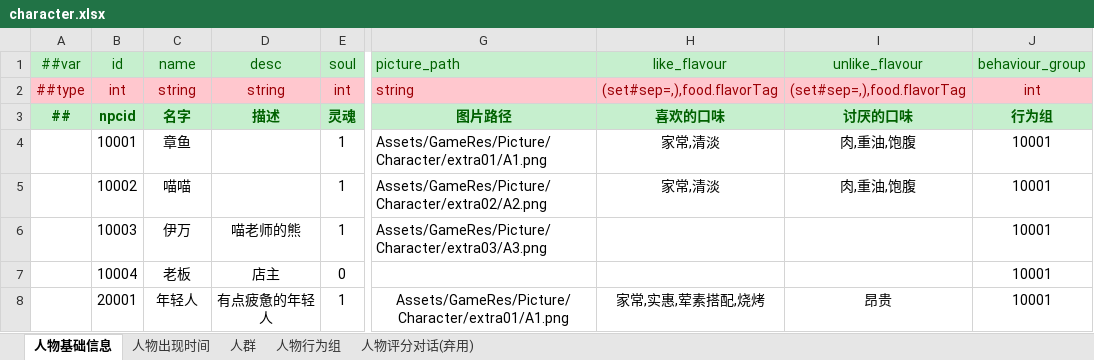
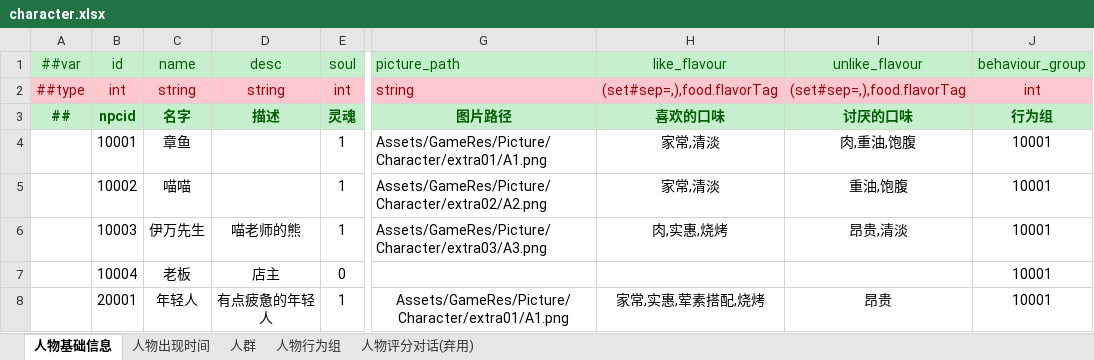
Before and after one commit to zhangyile1991911/ProjectX, an Excel workbook: DataConfig/Datas/character.xlsx, sheet 人物基础信息, drawn as a sheet; only a part is shown, gaps mark what is left out; values as stored, in another font and other column widths than the file's, no borders; the diff names each change by its address in the sheet, - before the commit and + after, or states it on an @@ line.

```diff
--- a/DataConfig/Datas/character.xlsx (sheet 人物基础信息)
+++ b/DataConfig/Datas/character.xlsx (sheet 人物基础信息)
-I5 (unlike_flavour): 肉,重油,饱腹
+I5 (unlike_flavour): 重油,饱腹
-C6 (name): 伊万
+C6 (name): 伊万先生
-H6 (like_flavour): (empty)
+H6 (like_flavour): 肉,实惠,烧烤
-I6 (unlike_flavour): (empty)
+I6 (unlike_flavour): 昂贵,清淡
```
Also changed, not shown: DataConfig/Datas/items.xlsx, DataConfig/Datas/material.xlsx, 4 other files.
